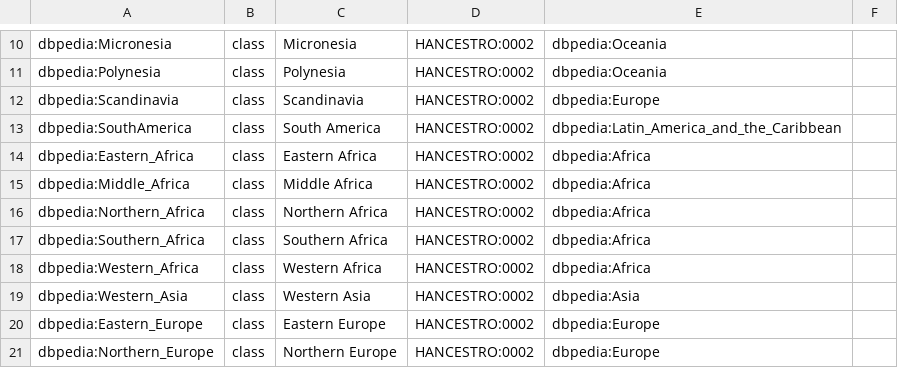
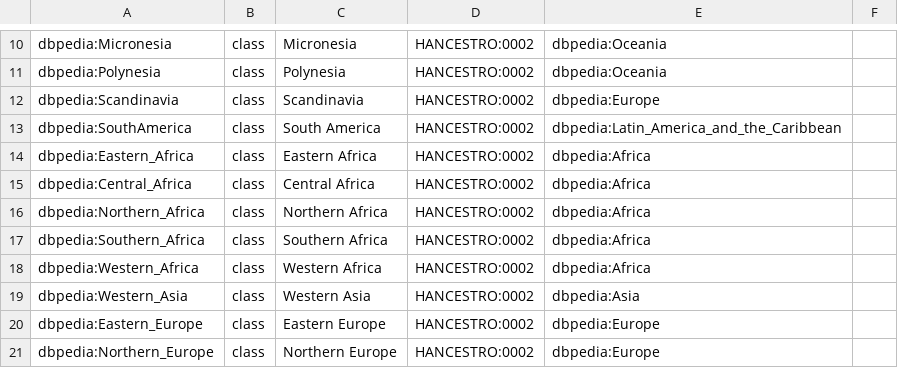
Before and after one commit to EBISPOT/hancestro, a CSV file: src/templates/dbpedia_geography.csv, drawn as a sheet; only a part is shown, gaps mark what is left out.

Commit message:
Minor release of HANCESTRO to address compatibility issues with AfPO. Depreccated Middle_Africa and Swaziland in favour of Central_Africa and Eswatini, resp. Changed the location of several country-regions in line with AfPO

```diff
--- a/src/templates/dbpedia_geography.csv
+++ b/src/templates/dbpedia_geography.csv
@@ -14,3 +14,3 @@ dbpedia:SouthAmerica,class,South America,HANCESTRO:0002,dbpedia:Latin_America_an
 dbpedia:Eastern_Africa,class,Eastern Africa,HANCESTRO:0002,dbpedia:Africa,
-dbpedia:Middle_Africa,class,Middle Africa,HANCESTRO:0002,dbpedia:Africa,
+dbpedia:Central_Africa,class,Central Africa,HANCESTRO:0002,dbpedia:Africa,
 dbpedia:Northern_Africa,class,Northern Africa,HANCESTRO:0002,dbpedia:Africa,
```
Also changed, not shown: src/ontology/reports/hancestro-edit.ofn-obo-report.tsv, src/templates/gaz_xrefs.tsv, 16 other files.
